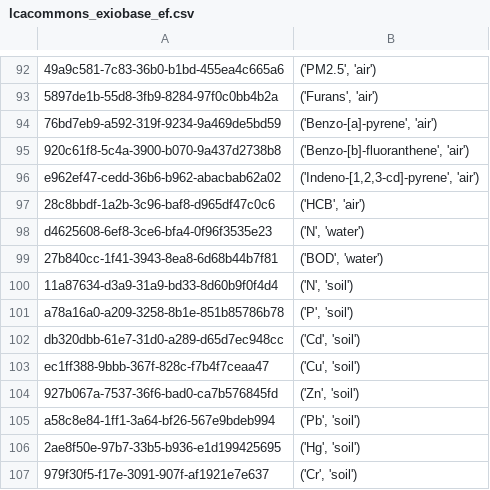
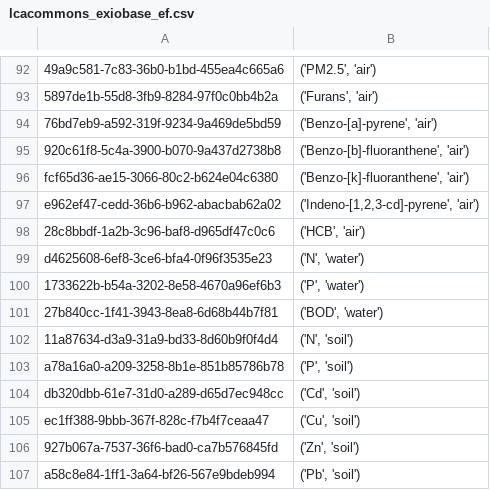
Before and after one commit to BONSAMURAIS/correspondence_tables, a CSV file: correspondence_tables/data/intermediate/lcacommons_exiobase_ef.csv, drawn as a sheet; only a part is shown, gaps mark what is left out; the shorter side is filled out with more unchanged rows; the diff names each change by its address in the sheet, - before the commit and + after, or states it on an @@ line.

Commit message:
minor update

```diff
--- a/correspondence_tables/data/intermediate/lcacommons_exiobase_ef.csv
+++ b/correspondence_tables/data/intermediate/lcacommons_exiobase_ef.csv
+row 96: fcf65d36-ae15-3066-80c2-b624e04c6380 | ('Benzo-[k]-fluoranthene', 'air')
+row 100: 1733622b-b54a-3202-8e58-4670a96ef6b3 | ('P', 'water')
```
